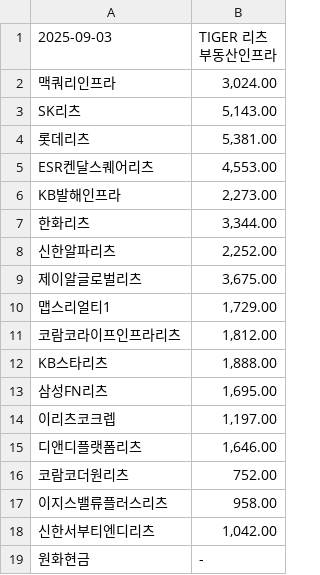
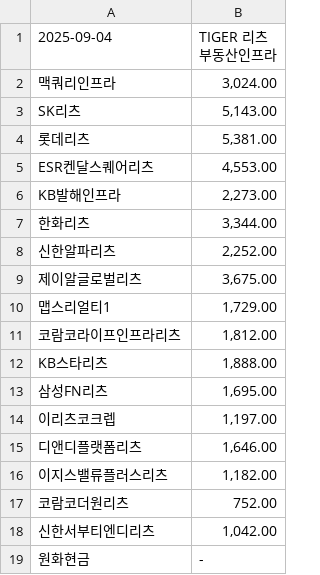
Before and after one commit to gunhoon/etf-reits, a CSV file: etf_pdf_329200_latest.csv, drawn as a sheet.

```diff
--- a/etf_pdf_329200_latest.csv
+++ b/etf_pdf_329200_latest.csv
@@ -1,2 +1,2 @@
-2025-09-03,TIGER 리츠부동산인프라
+2025-09-04,TIGER 리츠부동산인프라
 맥쿼리인프라,"3,024.00"
@@ -15,4 +15,4 @@ KB스타리츠,"1,888.00"
 디앤디플랫폼리츠,"1,646.00"
+이지스밸류플러스리츠,"1,182.00"
 코람코더원리츠,752.00
-이지스밸류플러스리츠,958.00
 신한서부티엔디리츠,"1,042.00"
```
Also changed, not shown: etf_pdf_0086B0_latest.csv, etf_pdf_429740_latest.csv, 2 other files.
